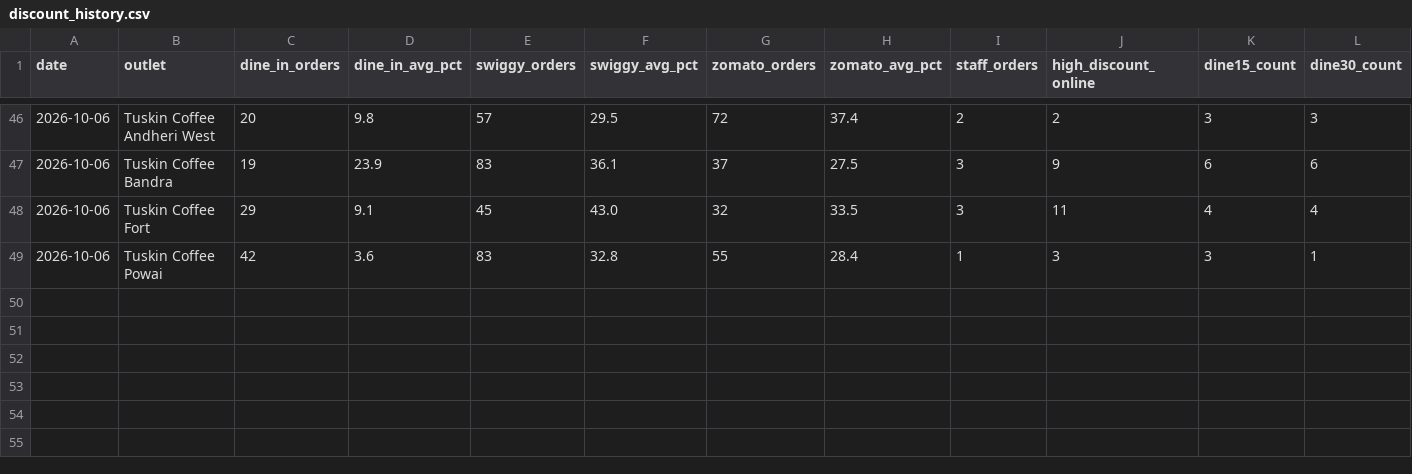
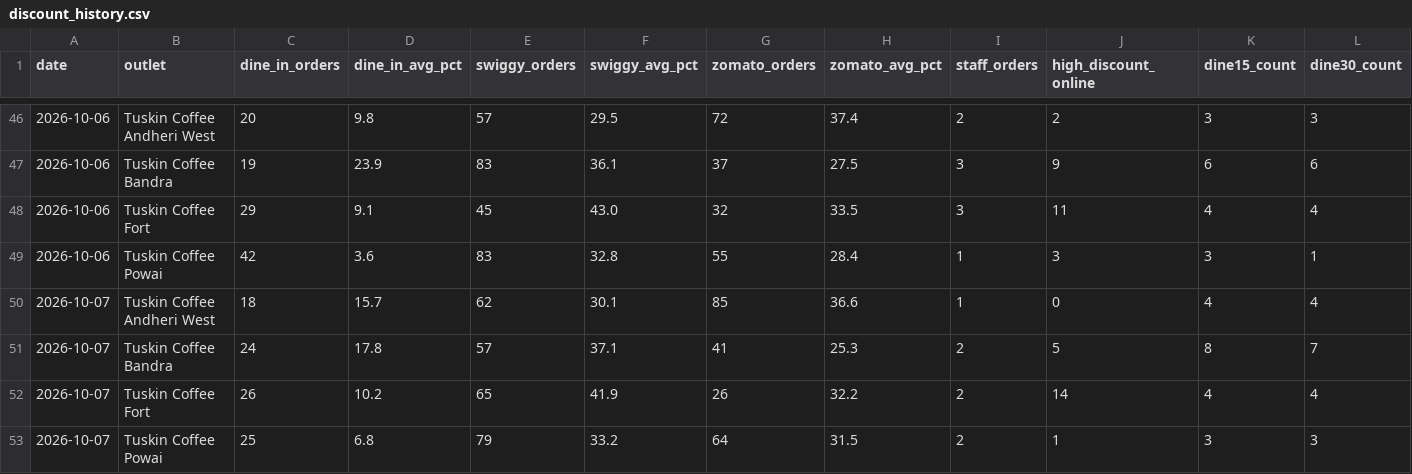
Before and after one commit to AnkurBansal7/Claude, a CSV file: data/discount_history.csv, drawn as a sheet; only a part is shown, gaps mark what is left out; rows hold the shown columns only; the diff names each change by its address in the sheet, - before the commit and + after, or states it on an @@ line.

```diff
--- a/data/discount_history.csv
+++ b/data/discount_history.csv
+row 50: 2026-10-07 | Tuskin Coffee Andheri West | 18 | 15.7 | 62 | 30.1 | 85 | 36.6 | 1 | 0 | 4 | 4
+row 51: 2026-10-07 | Tuskin Coffee Bandra | 24 | 17.8 | 57 | 37.1 | 41 | 25.3 | 2 | 5 | 8 | 7
+row 52: 2026-10-07 | Tuskin Coffee Fort | 26 | 10.2 | 65 | 41.9 | 26 | 32.2 | 2 | 14 | 4 | 4
+row 53: 2026-10-07 | Tuskin Coffee Powai | 25 | 6.8 | 79 | 33.2 | 64 | 31.5 | 2 | 1 | 3 | 3
```
